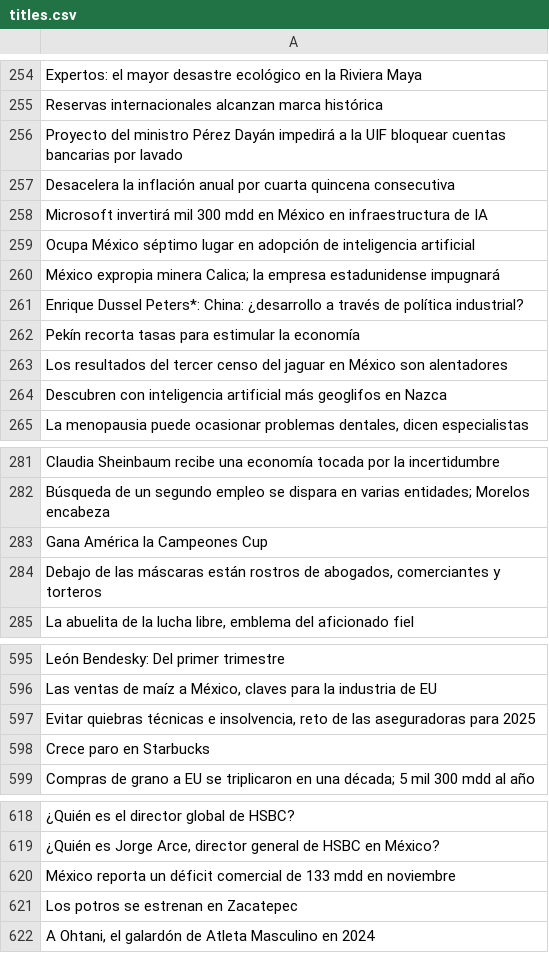
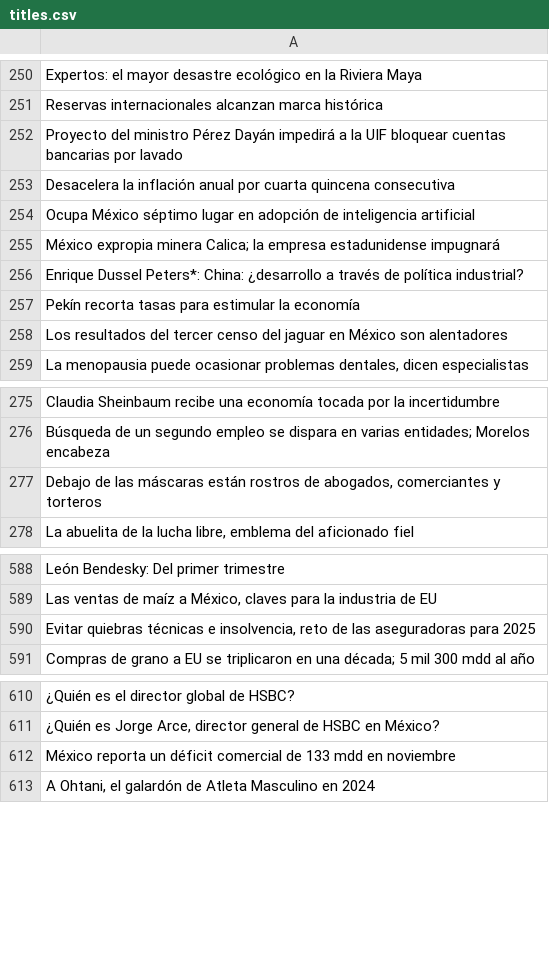
Before and after one commit to pigchip/Nota-Insights, a CSV file: data/titles.csv, drawn as a sheet; only a part is shown, gaps mark what is left out; the diff covers the shown part only; the diff names each change by its address in the sheet, - before the commit and + after, or states it on an @@ line.

```diff
--- a/data/titles.csv
+++ b/data/titles.csv
-row 258: Microsoft invertirá mil 300 mdd en México en infraestructura de IA
-row 264: Descubren con inteligencia artificial más geoglifos en Nazca
-row 283: Gana América la Campeones Cup
-row 598: Crece paro en Starbucks
-row 621: Los potros se estrenan en Zacatepec
```
Also changed, not shown: 16 removed rows elsewhere in this file, data/raw_data_corpus.csv, 10 other files.
